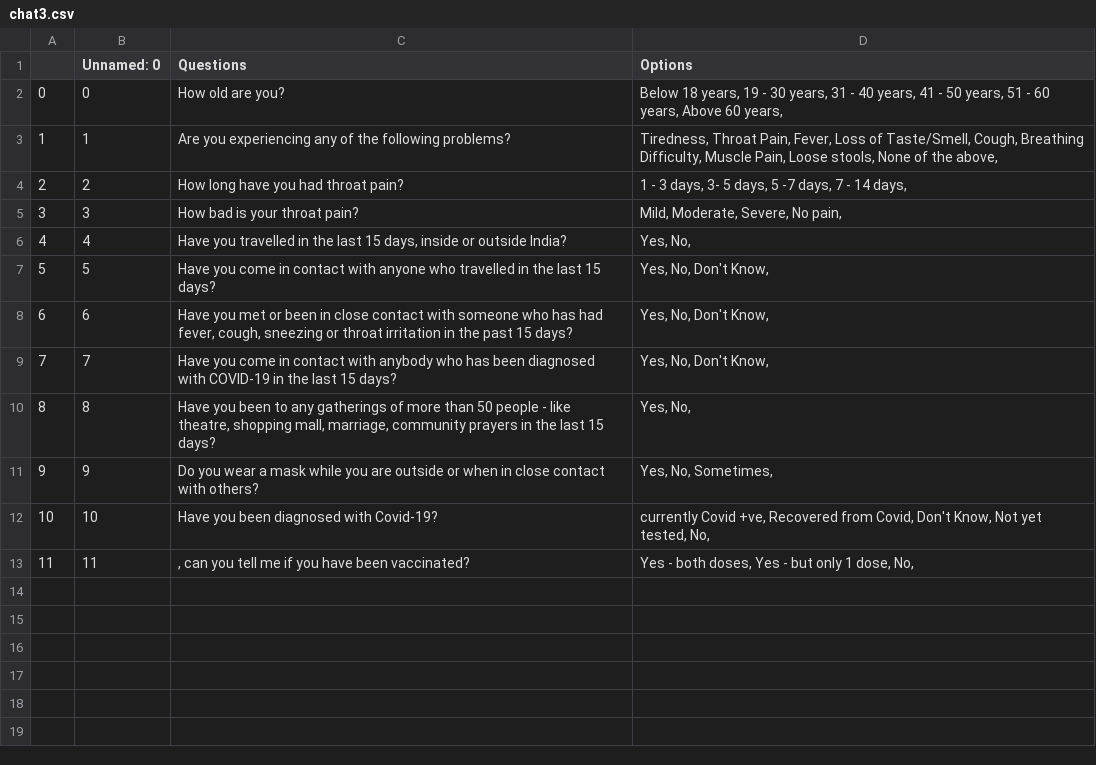
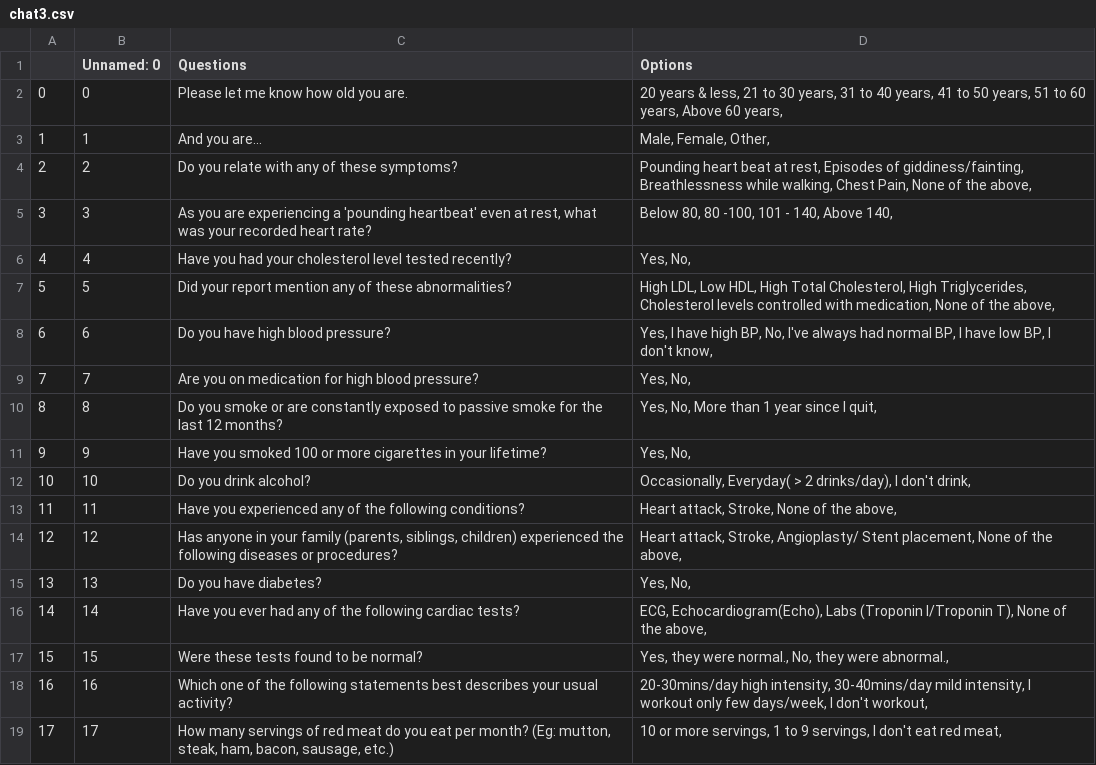
Before and after one commit to Aaris-Kazi/HSMT-Internship, a CSV file: task11/chat3.csv, drawn as a sheet.

```diff
--- a/task11/chat3.csv
+++ b/task11/chat3.csv
@@ -1,13 +1,19 @@
 ,Unnamed: 0,Questions,Options
-0,0,How old are you?,"Below 18 years, 19 - 30 years, 31 - 40 years, 41 - 50 years, 51 - 60 years, Above 60 years, "
-1,1,Are you experiencing any of the following problems?,"Tiredness, Throat Pain, Fever, Loss of Taste/Smell, Cough, Breathing Difficulty, Muscle Pain, Loose stools, None of the above, "
-2,2,How long have you had throat pain?,"1 - 3 days, 3- 5 days, 5 -7 days, 7 - 14 days, "
-3,3,How bad is your throat pain?,"Mild, Moderate, Severe, No pain, "
-4,4,"Have you travelled in the last 15 days, inside or outside India? ","Yes, No, "
-5,5,Have you come in contact with anyone who travelled in the last 15 days?,"Yes, No, Don't Know, "
-6,6,"Have you met or been in close contact with someone who has had fever, cough, sneezing or throat irritation in the past 15 days? ","Yes, No, Don't Know, "
-7,7,Have you come in contact with anybody who has been diagnosed with COVID-19 in the last 15 days? ,"Yes, No, Don't Know, "
-8,8,"Have you been to any gatherings of more than 50 people - like theatre, shopping mall, marriage, community prayers in the last 15 days?","Yes, No, "
-9,9, Do you wear a mask while you are outside or when in close contact with others?,"Yes, No, Sometimes, "
-10,10,Have you been diagnosed with Covid-19?,"currently Covid +ve, Recovered from Covid, Don't Know, Not yet tested, No, "
-11,11,", can you tell me if you have been vaccinated?","Yes - both doses, Yes - but only 1 dose, No, "
+0,0,Please let me know how old you are. ,"20 years & less, 21 to 30 years, 31 to 40 years, 41 to 50 years, 51 to 60 years, Above 60 years, "
+1,1,And you are...,"Male, Female, Other, "
+2,2,Do you relate with any of these symptoms?,"Pounding heart beat at rest, Episodes of giddiness/fainting, Breathlessness while walking, Chest Pain, None of the above, "
+3,3,"As you are experiencing a 'pounding heartbeat' even at rest, what was your recorded heart rate?","Below 80, 80 -100, 101 - 140, Above 140, "
+4,4,Have you had your cholesterol level tested recently?,"Yes, No, "
+5,5,Did your report mention any of these abnormalities? ,"High LDL, Low HDL, High Total Cholesterol, High Triglycerides, Cholesterol levels controlled with medication, None of the above, "
+6,6,Do you have high blood pressure?,"Yes, I have high BP, No, I've always had normal BP, I have low BP, I don't know, "
+7,7,Are you on medication for high blood pressure?,"Yes, No, "
+8,8,Do you smoke or are constantly exposed to passive smoke for the last 12 months?,"Yes, No, More than 1 year since I quit, "
+9,9,Have you smoked 100 or more cigarettes in your lifetime?,"Yes, No, "
+10,10,Do you drink alcohol?,"Occasionally, Everyday( > 2 drinks/day), I don't drink, "
+11,11,Have you experienced any of the following conditions?,"Heart attack, Stroke, None of the above, "
+12,12,"Has anyone in your family (parents, siblings, children) experienced the following diseases or procedures?","Heart attack, Stroke, Angioplasty/ Stent placement, None of the above, "
+13,13,Do you have diabetes?,"Yes, No, "
+14,14,Have you ever had any of the following cardiac tests?,"ECG, Echocardiogram(Echo), Labs (Troponin I/Troponin T), None of the above, "
+15,15,Were these tests found to be normal?,"Yes, they were normal., No, they were abnormal., "
+16,16,Which one of the following statements best describes your usual activity?,"20-30mins/day high intensity, 30-40mins/day mild intensity, I workout only few days/week, I don't workout, "
+17,17,"How many servings of red meat do you eat per month? (Eg: mutton, steak, ham, bacon, sausage, etc.) ","10 or more servings, 1 to 9 servings, I don't eat red meat, "
```
Also changed, not shown: chat.csv, chat1.csv, 4 other files.
